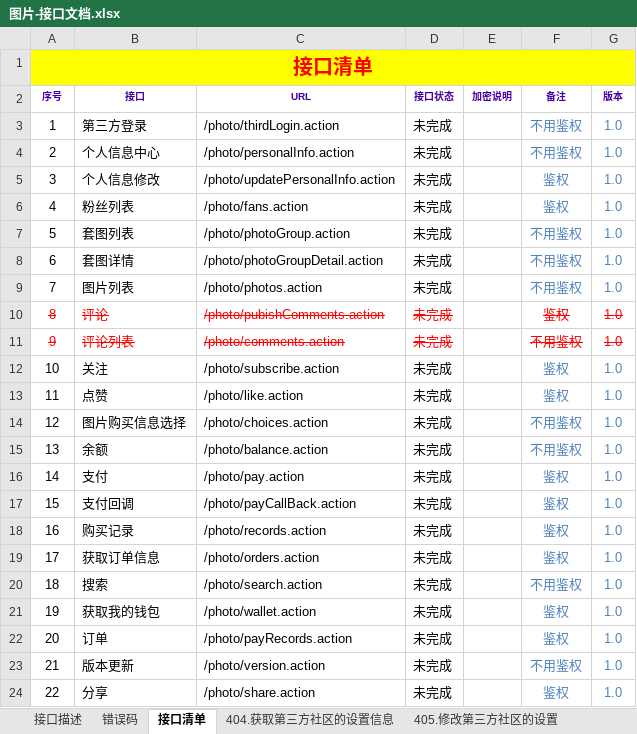
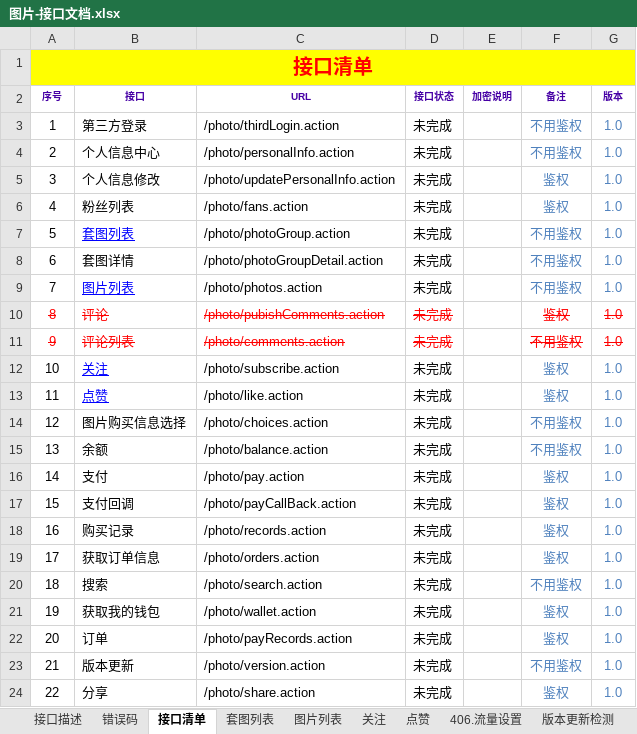
Before and after one commit to cfkcc/photo-api, an Excel workbook: documents/接口文档/图片-接口文档.xlsx, sheet 接口清单, drawn as a sheet; values as stored, in another font and other column widths than the file's, no borders; the diff names each change by its address in the sheet, - before the commit and + after, or states it on an @@ line.

```diff
--- a/documents/接口文档/图片-接口文档.xlsx (sheet 接口清单)
+++ b/documents/接口文档/图片-接口文档.xlsx (sheet 接口清单)
-sheet tab: 404.获取第三方社区的设置信息
+sheet tab: 套图列表
-sheet tab: 405.修改第三方社区的设置
+sheet tab: 图片列表
+sheet tab: 关注
+sheet tab: 点赞
@@ B7 underline: off → on, text colour: black → #0000FF @@
@@ B9 underline: off → on, text colour: black → #0000FF @@
@@ B12:B13 underline: off → on, text colour: black → #0000FF @@
```
Also changed, not shown: sheet 套图列表, sheet 图片列表, sheet 接口描述.
